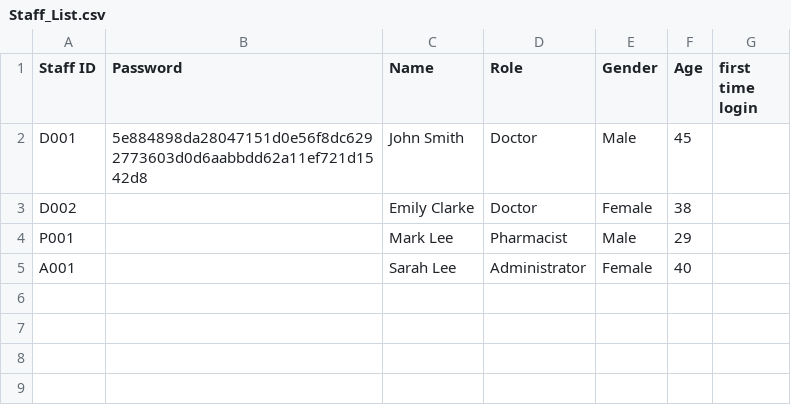
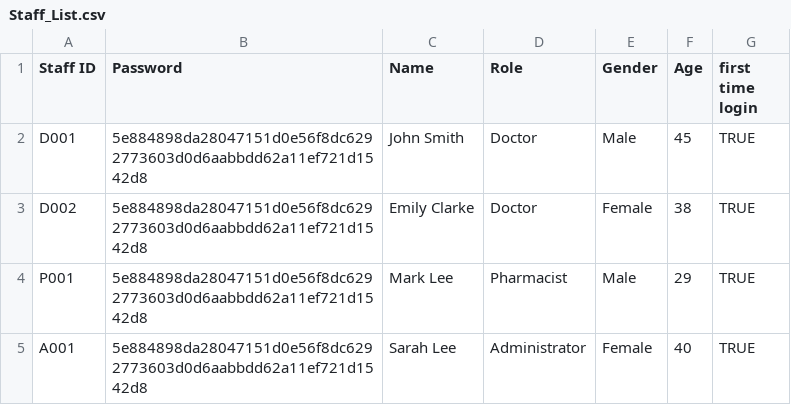
Before and after one commit to JoelTQX/SC2002-OOP-Assignment, a CSV file: HospitalManagementSystem/dataFiles/Staff_List.csv, drawn as a sheet.

Commit message:
added name to entities

```diff
--- a/HospitalManagementSystem/dataFiles/Staff_List.csv
+++ b/HospitalManagementSystem/dataFiles/Staff_List.csv
@@ -1,5 +1,5 @@
 Staff ID,Password,Name,Role,Gender,Age,first time login
-D001,5e884898da28047151d0e56f8dc6292773603d0d6aabbdd62a11ef721d1542d8,John Smith,Doctor,Male,45,
-D002,,Emily Clarke,Doctor,Female,38,
-P001,,Mark Lee,Pharmacist,Male,29,
-A001,,Sarah Lee,Administrator,Female,40,
+D001,5e884898da28047151d0e56f8dc6292773603d0d6aabbdd62a11ef721d1542d8,John Smith,Doctor,Male,45,TRUE
+D002,5e884898da28047151d0e56f8dc6292773603d0d6aabbdd62a11ef721d1542d8,Emily Clarke,Doctor,Female,38,TRUE
+P001,5e884898da28047151d0e56f8dc6292773603d0d6aabbdd62a11ef721d1542d8,Mark Lee,Pharmacist,Male,29,TRUE
+A001,5e884898da28047151d0e56f8dc6292773603d0d6aabbdd62a11ef721d1542d8,Sarah Lee,Administrator,Female,40,TRUE
```
Also changed, not shown: HospitalManagementSystem/dataFiles/Patient_List.csv, 25 other files.
